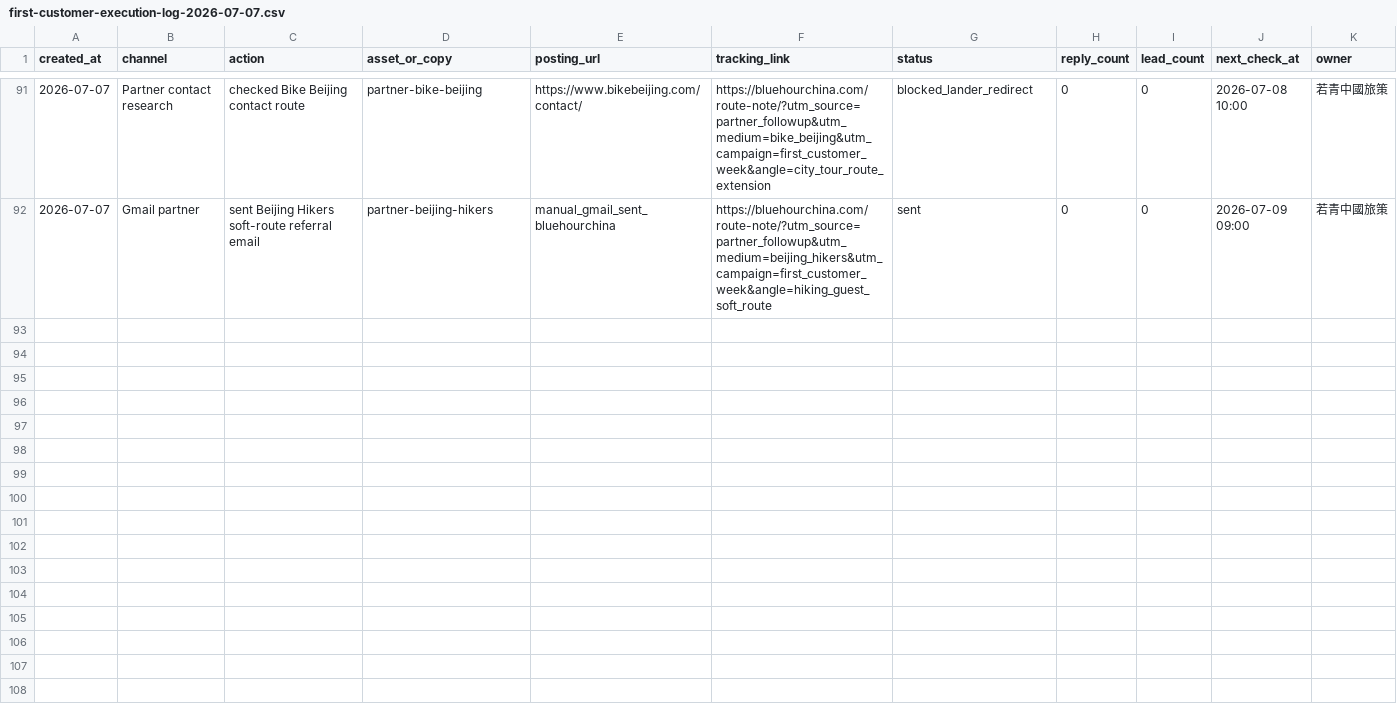
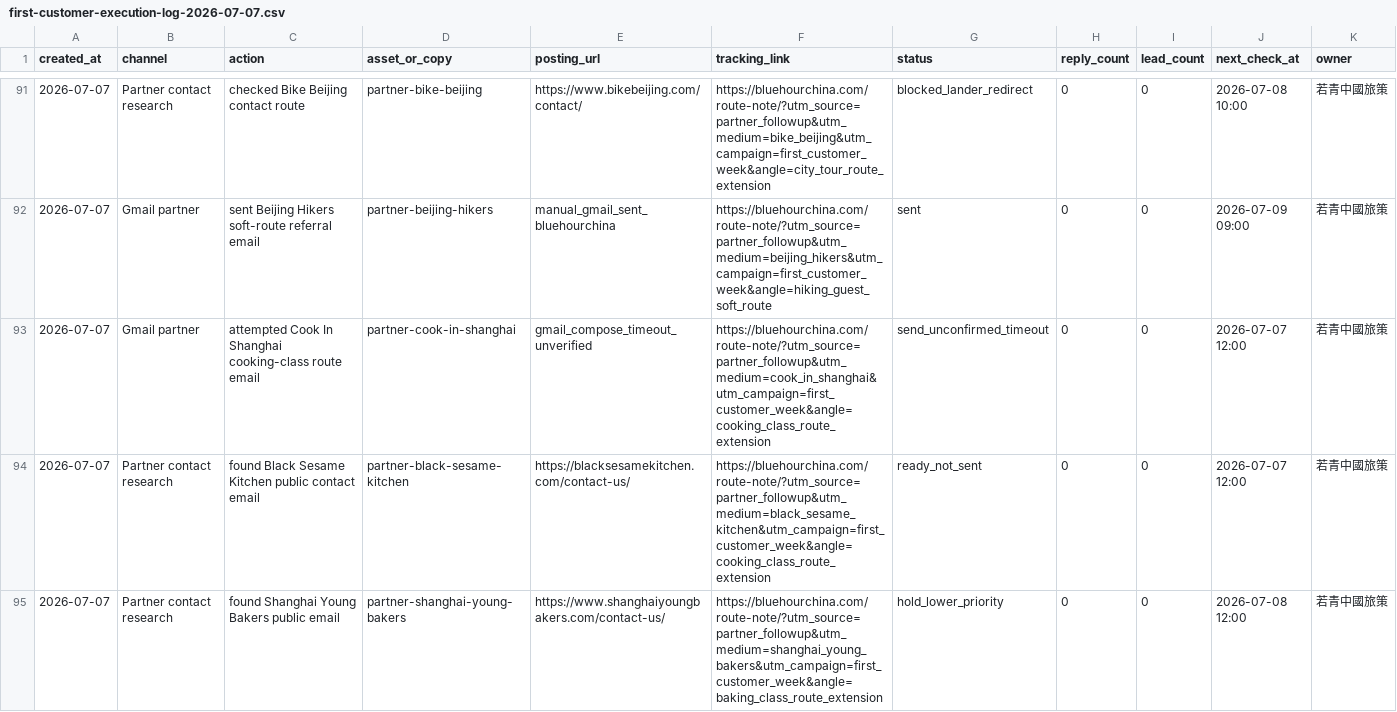
Before and after one commit to bluehourchina/bluehourchina.com, a CSV file: ops/first-customer-execution-log-2026-07-07.csv, drawn as a sheet; only a part is shown, gaps mark what is left out; rows hold the shown columns only; the diff names each change by its address in the sheet, - before the commit and + after, or states it on an @@ line.

Commit message:
Track cooking class partner queue

```diff
--- a/ops/first-customer-execution-log-2026-07-07.csv
+++ b/ops/first-customer-execution-log-2026-07-07.csv
+row 93: 2026-07-07 | Gmail partner | attempted Cook In Shanghai cooking-class route email | partner-cook-in-shanghai | gmail_compose_timeout_unverified | https://bluehourchina.com/route-note/?utm_source=partner_followup&utm_medium=cook_in_shanghai&utm_campaign=first_customer_week&angle=cooking_class_route_extension | send_unconfirmed_timeout | 0 | 0 | 2026-07-07 12:00 | 若青中國旅策
+row 94: 2026-07-07 | Partner contact research | found Black Sesame Kitchen public contact email | partner-black-sesame-kitchen | https://blacksesamekitchen.com/contact-us/ | https://bluehourchina.com/route-note/?utm_source=partner_followup&utm_medium=black_sesame_kitchen&utm_campaign=first_customer_week&angle=cooking_class_route_extension | ready_not_sent | 0 | 0 | 2026-07-07 12:00 | 若青中國旅策
+row 95: 2026-07-07 | Partner contact research | found Shanghai Young Bakers public email | partner-shanghai-young-bakers | https://www.shanghaiyoungbakers.com/contact-us/ | https://bluehourchina.com/route-note/?utm_source=partner_followup&utm_medium=shanghai_young_bakers&utm_campaign=first_customer_week&angle=baking_class_route_extension | hold_lower_priority | 0 | 0 | 2026-07-08 12:00 | 若青中國旅策
```
Also changed, not shown: ops/first-customer-followup-tracker-2026-07-07.csv, 1 other file.
